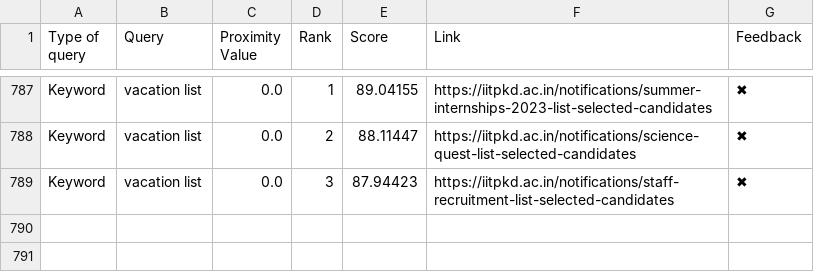
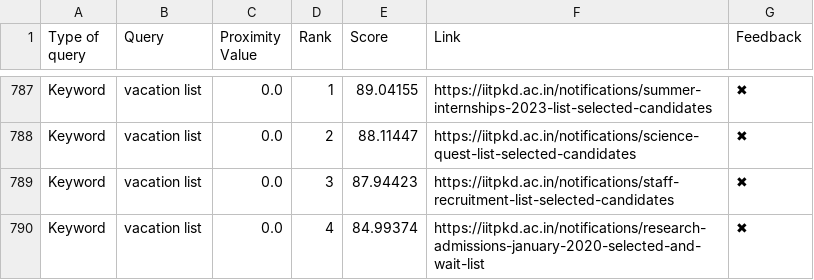
Before and after one commit to Yagneshv1/btp, a CSV file: evaluation_results.csv, drawn as a sheet; only a part is shown, gaps mark what is left out; the diff names each change by its address in the sheet, - before the commit and + after, or states it on an @@ line.

Commit message:
Update CSV file

```diff
--- a/evaluation_results.csv
+++ b/evaluation_results.csv
+row 790: Keyword | vacation list | 0.0 | 4 | 84.99374 | https://iitpkd.ac.in/notifications/research-admissions-january-2020-selected-and-wait-list | ✖
```
